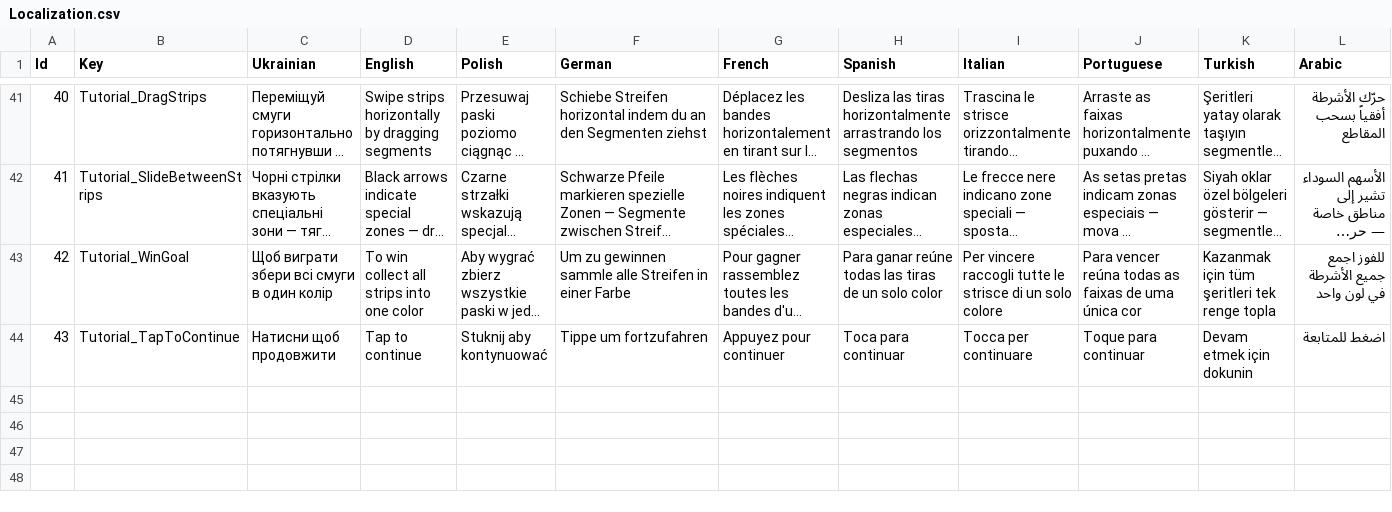
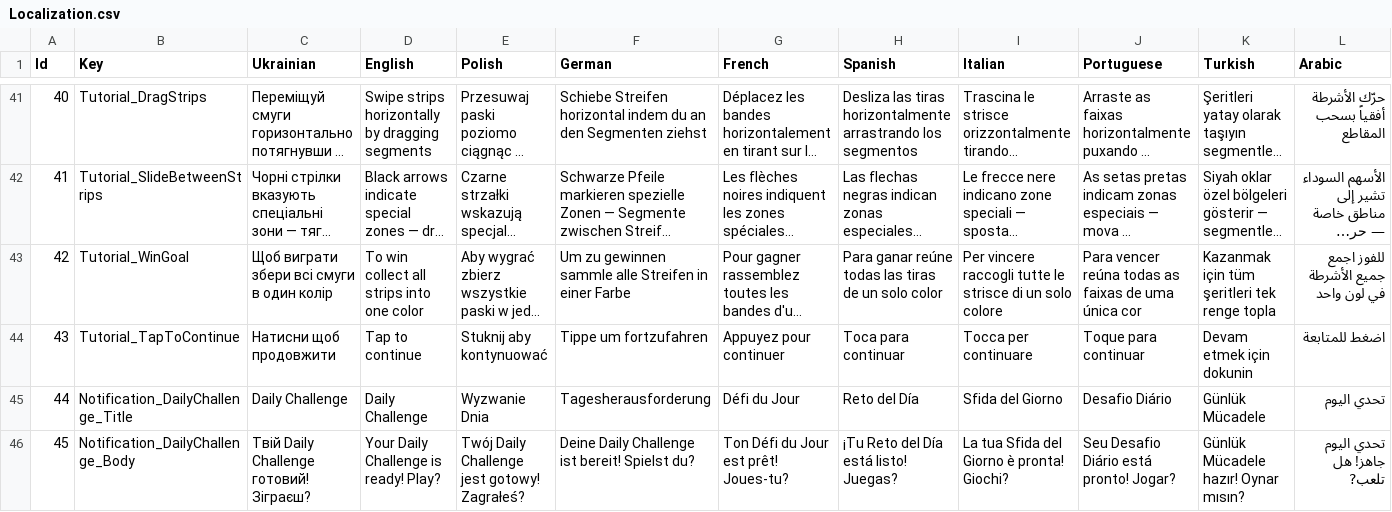
Before and after one commit to Mad-mn/Meadow-Glide, a CSV file: Assets/Feature/LocalizationModule/Resources/Localization/Localization.csv, drawn as a sheet; only a part is shown, gaps mark what is left out; long unchanged cells end in …; rows hold the shown columns only; the diff names each change by its address in the sheet, - before the commit and + after, or states it on an @@ line.

Commit message:
Create notifications for daily challenge

```diff
--- a/Assets/Feature/LocalizationModule/Resources/Localization/Localization.csv
+++ b/Assets/Feature/LocalizationModule/Resources/Localization/Localization.csv
+row 45: 44 | Notification_DailyChallenge_Title | Daily Challenge | Daily Challenge | Wyzwanie Dnia | Tagesherausforderung | Défi du Jour | Reto del Día | Sfida del Giorno | Desafio Diário | Günlük Mücadele | تحدي اليوم
+row 46: 45 | Notification_DailyChallenge_Body | Твій Daily Challenge готовий! Зіграєш? | Your Daily Challenge is ready! Play? | Twój Daily Challenge jest gotowy! Zagrałeś? | Deine Daily Challenge ist bereit! Spielst du? | Ton Défi du Jour est prêt! Joues-tu? | ¡Tu Reto del Día está listo! Juegas? | La tua Sfida del Giorno è pronta! Giochi? | Seu Desafio Diário está pronto! Jogar? | Günlük Mücadele hazır! Oynar mısın? | تحدي اليوم جاهز! هل تلعب?
```
Also changed, not shown: 43 other files.
